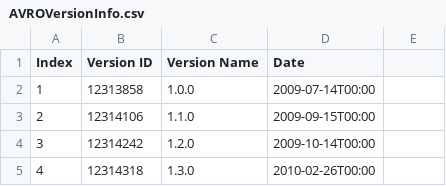
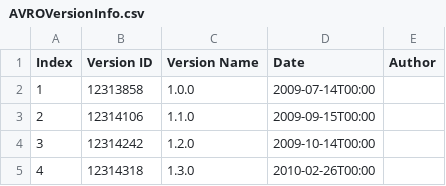
Before and after one commit to Alefanfi/ISW2, a CSV file: AVROVersionInfo.csv, drawn as a sheet; only a part is shown.

```diff
--- a/AVROVersionInfo.csv
+++ b/AVROVersionInfo.csv
@@ -1,2 +1,2 @@
-Index,Version ID,Version Name,Date
+Index,Version ID,Version Name,Date,Author
 1,12313858,1.0.0,2009-07-14T00:00
```
Also changed, not shown: 9 other files.
